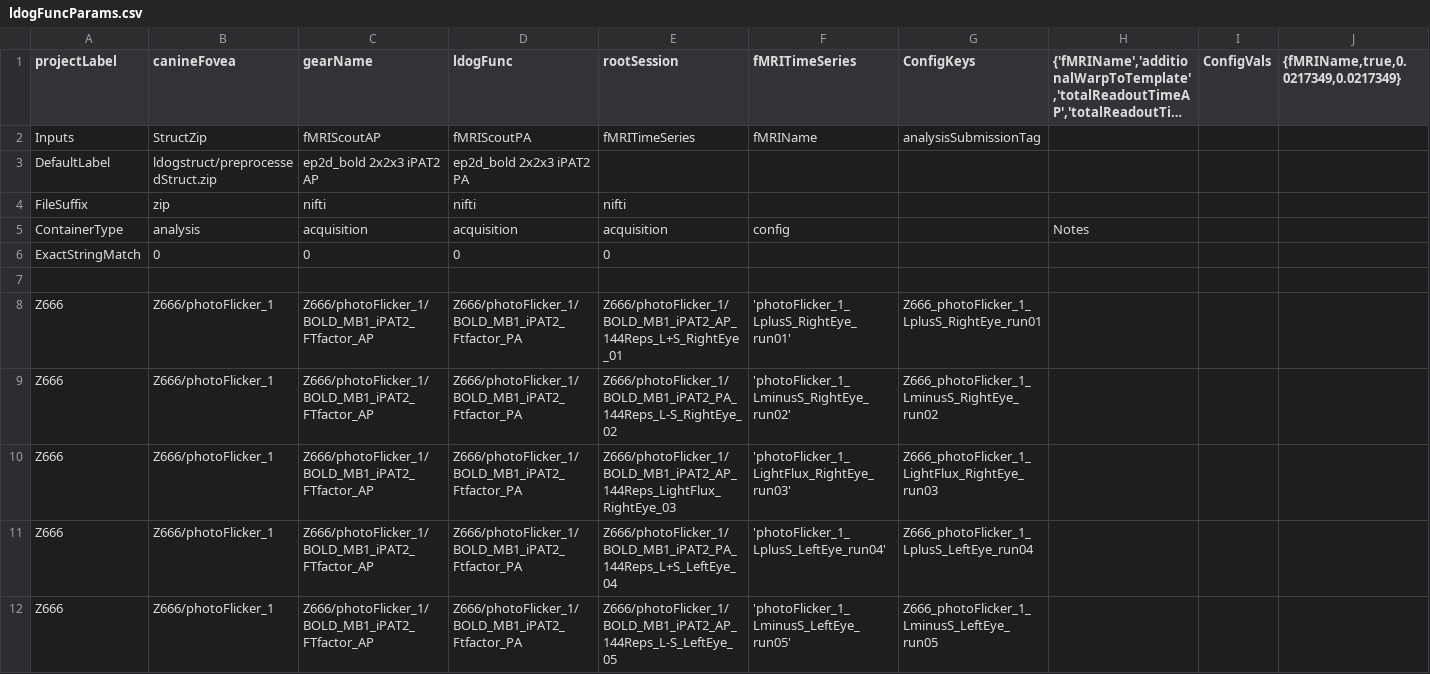
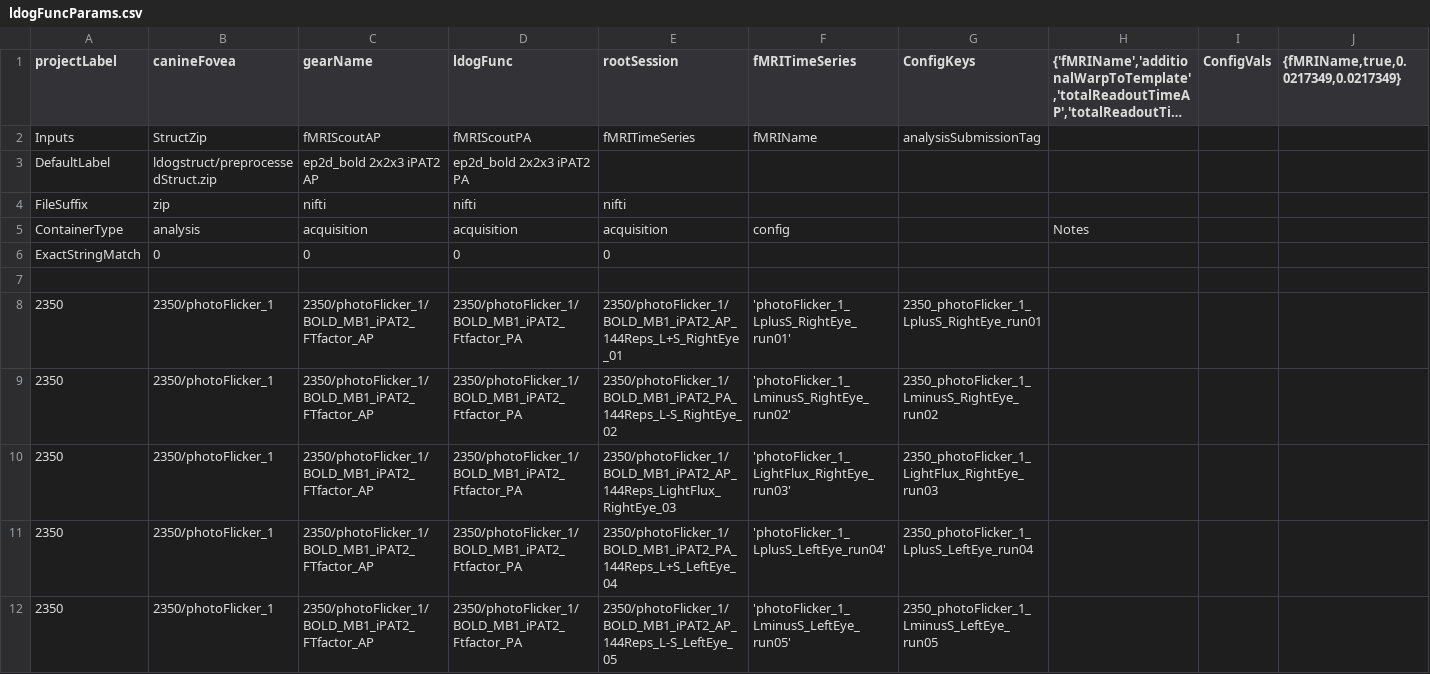
Before and after one commit to gkaguirrelab/mriLDOGAnalysis, a CSV file: submitGears/ldogFuncParams.csv, drawn as a sheet; only a part is shown; the shorter side is filled out with more unchanged rows; long unchanged cells end in …; the diff covers the shown part only.

Commit message:
func and struct for 2350

```diff
--- a/submitGears/ldogFuncParams.csv
+++ b/submitGears/ldogFuncParams.csv
@@ -7 +7,6 @@ ExactStringMatch,0,0,0,0,,,,,
 ,,,,,,,,,
+2350,2350/photoFlicker_1,2350/photoFlicker_1/BOLD_MB1_iPAT2_FTfactor_AP,2350/photoFlicker_1/BOLD_MB1_iPAT2_Ftfactor_PA,2350/photoFlicker_1/BOLD_MB1_iPAT2_AP_144Reps_L+S_RightEye_01,'photoFlicker_1_LplusS_RightEye_run01',2350_photoFlicker_1_LplusS_RightEye_run01,,,
+2350,2350/photoFlicker_1,2350/photoFlicker_1/BOLD_MB1_iPAT2_FTfactor_AP,2350/photoFlicker_1/BOLD_MB1_iPAT2_Ftfactor_PA,2350/photoFlicker_1/BOLD_MB1_iPAT2_PA_144Reps_L-S_RightEye_02,'photoFlicker_1_LminusS_RightEye_run02',2350_photoFlicker_1_LminusS_RightEye_run02,,,
+2350,2350/photoFlicker_1,2350/photoFlicker_1/BOLD_MB1_iPAT2_FTfactor_AP,2350/photoFlicker_1/BOLD_MB1_iPAT2_Ftfactor_PA,2350/photoFlicker_1/BOLD_MB1_iPAT2_AP_144Reps_LightFlux_RightEye_03,'photoFlicker_1_LightFlux_RightEye_run03',2350_photoFlicker_1_LightFlux_RightEye_run03,,,
+2350,2350/photoFlicker_1,2350/photoFlicker_1/BOLD_MB1_iPAT2_FTfactor_AP,2350/photoFlicker_1/BOLD_MB1_iPAT2_Ftfactor_PA,2350/photoFlicker_1/BOLD_MB1_iPAT2_PA_144Reps_L+S_LeftEye_04,'photoFlicker_1_LplusS_LeftEye_run04',2350_photoFlicker_1_LplusS_LeftEye_run04,,,
+2350,2350/photoFlicker_1,2350/photoFlicker_1/BOLD_MB1_iPAT2_FTfactor_AP,2350/photoFlicker_1/BOLD_MB1_iPAT2_Ftfactor_PA,2350/photoFlicker_1/BOLD_MB1_iPAT2_AP_144Reps_L-S_LeftEye_05,'photoFlicker_1_LminusS_LeftEye_run05',2350_photoFlicker_1_LminusS_LeftEye_run05,,,
```
Also changed, not shown: 14 added rows and 1 moved row elsewhere in this file, submitGears/ldogStructParams.csv.
